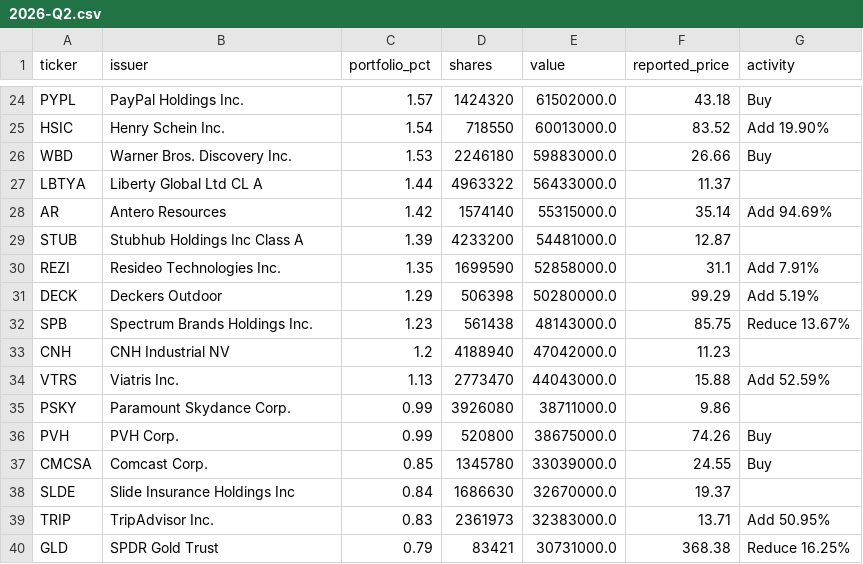
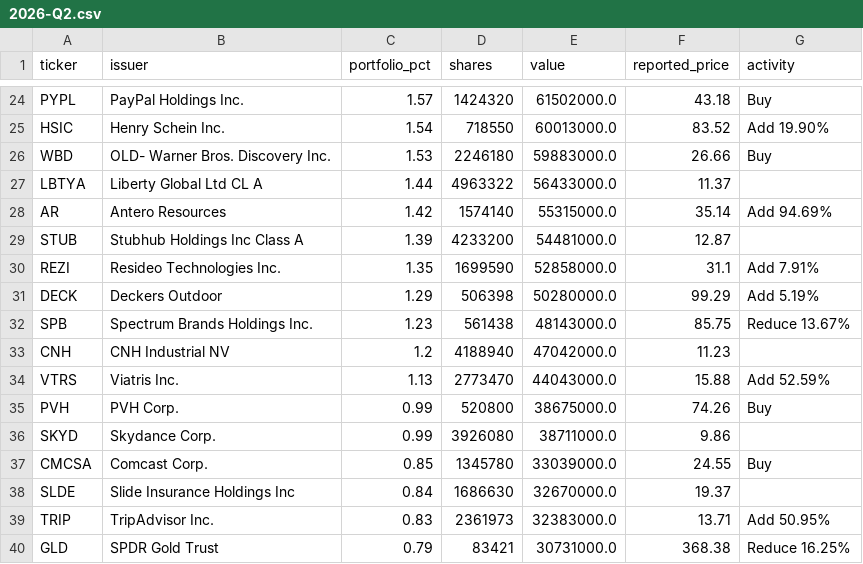
Before and after one commit to Kenneth-Top/13F-Holdings-Analyzer, a CSV file: data/holdings/GLRE/2026-Q2.csv, drawn as a sheet; only a part is shown, gaps mark what is left out.

```diff
--- a/data/holdings/GLRE/2026-Q2.csv
+++ b/data/holdings/GLRE/2026-Q2.csv
@@ -25,3 +25,3 @@ PYPL,PayPal Holdings Inc.,1.57,1424320,61502000.0,43.18,Buy
 HSIC,Henry Schein Inc.,1.54,718550,60013000.0,83.52,Add 19.90%
-WBD,Warner Bros. Discovery Inc.,1.53,2246180,59883000.0,26.66,Buy
+WBD,OLD- Warner Bros. Discovery Inc.,1.53,2246180,59883000.0,26.66,Buy
 LBTYA,Liberty Global Ltd CL A,1.44,4963322,56433000.0,11.37,
@@ -34,4 +34,4 @@ CNH,CNH Industrial NV,1.2,4188940,47042000.0,11.23,
 VTRS,Viatris Inc.,1.13,2773470,44043000.0,15.88,Add 52.59%
-PSKY,Paramount Skydance Corp.,0.99,3926080,38711000.0,9.86,
 PVH,PVH Corp.,0.99,520800,38675000.0,74.26,Buy
+SKYD,Skydance Corp.,0.99,3926080,38711000.0,9.86,
 CMCSA,Comcast Corp.,0.85,1345780,33039000.0,24.55,Buy
```
Also changed, not shown: data/holdings/FE/2026-Q2.csv, data/holdings/FFH/2026-Q2.csv, 3 other files.
